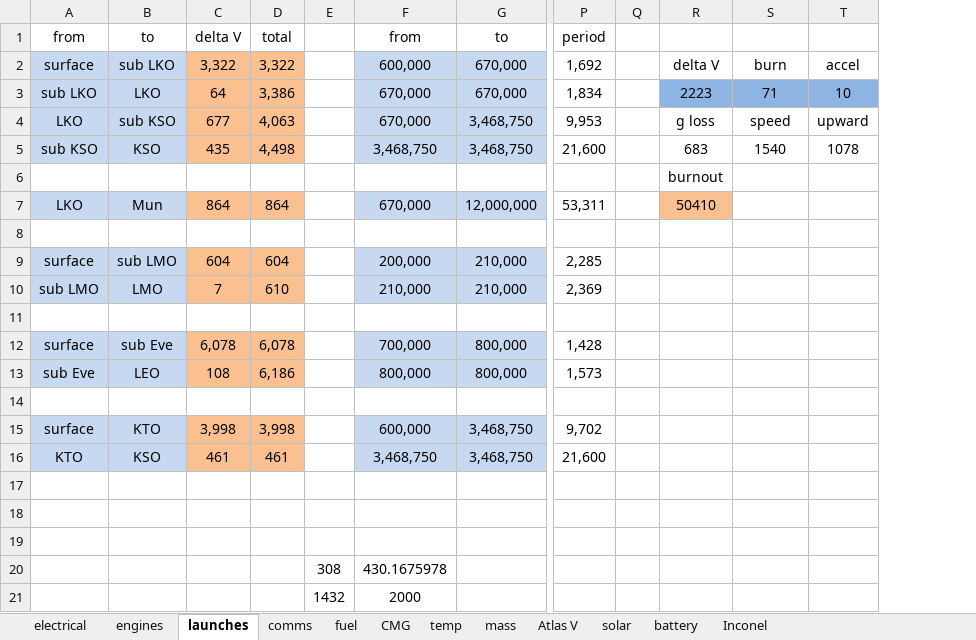
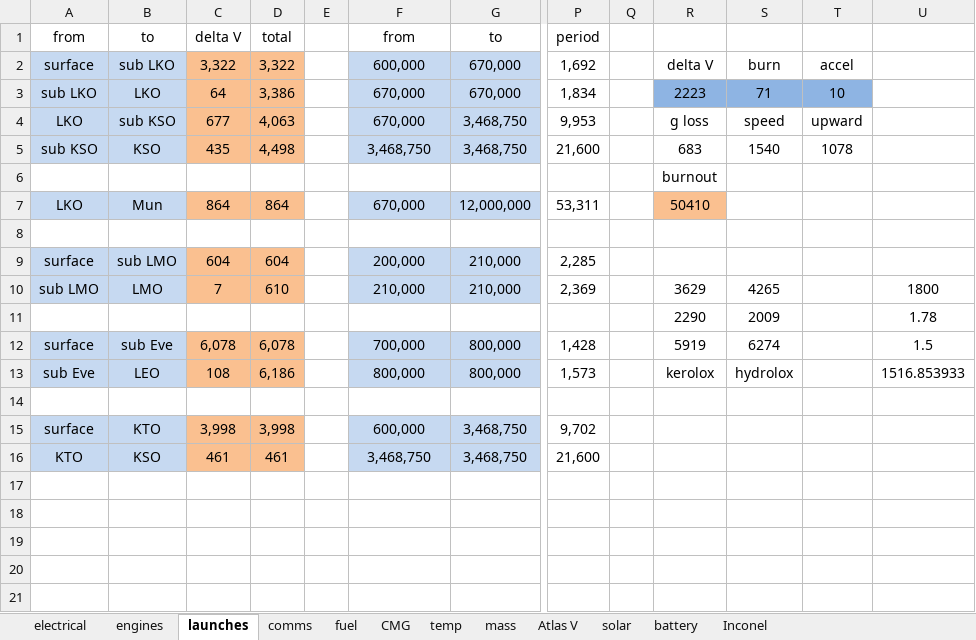
Before and after one commit to Felbourn/Project-Genesis, an Excel workbook: balance.xlsx, sheet launches, drawn as a sheet; only a part is shown, gaps mark what is left out; values as stored, in another font and other column widths than the file's, no borders; removed rows and columns are numbered as before the commit, all else as after; rows hold the shown columns only; the diff names each change by its address in the sheet, - before the commit and + after, or states it on an @@ line.

```diff
--- a/balance.xlsx (sheet launches)
+++ b/balance.xlsx (sheet launches)
-column E, empty
+column E, empty
+column U, rows 10-13: 1800 | 1.78 | 1.5 | 1516.853933
-R10: (empty)
+R10: 3629
-S10: (empty)
+S10: 4265
-row 11: (empty)
+row 11:  |  |  |  |  |  |  |  |  | 2290 | 2009 |  | 1.78
-R12: (empty)
+R12: 5919
-S12: (empty)
+S12: 6274
-R13: (empty)
+R13: kerolox
-S13: (empty)
+S13: hydrolox
-row 17: (empty)
-row 18: (empty)
-row 19: (empty)
-row 20:  |  |  |  | 308 | 430.1675978
-row 21:  |  |  |  | 1432 | 2000
```
Also changed, not shown: sheet fuel, 16 other files.
